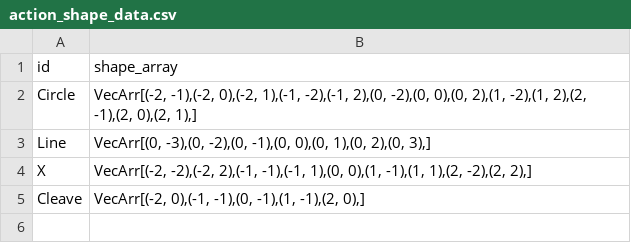
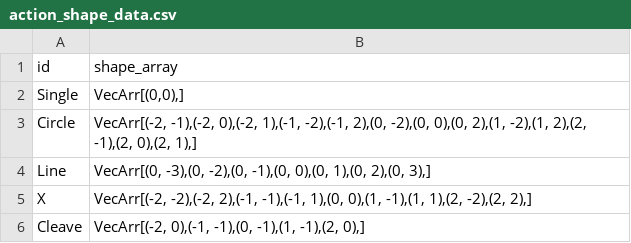
Before and after one commit to Moonlit-Cafe/MLCProject1, a CSV file: assets/data/action_shape_data.csv, drawn as a sheet.

```diff
--- a/assets/data/action_shape_data.csv
+++ b/assets/data/action_shape_data.csv
@@ -1,2 +1,3 @@
 id,shape_array
+Single,"VecArr[(0,0),]"
 Circle,"VecArr[(-2, -1),(-2, 0),(-2, 1),(-1, -2),(-1, 2),(0, -2),(0, 0),(0, 2),(1, -2),(1, 2),(2, -1),(2, 0),(2, 1),]"
```
Also changed, not shown: 37 other files.
